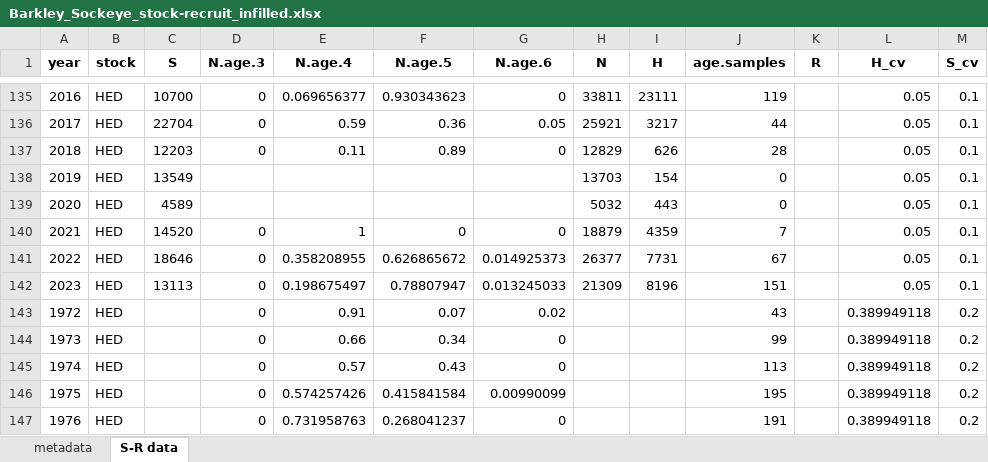
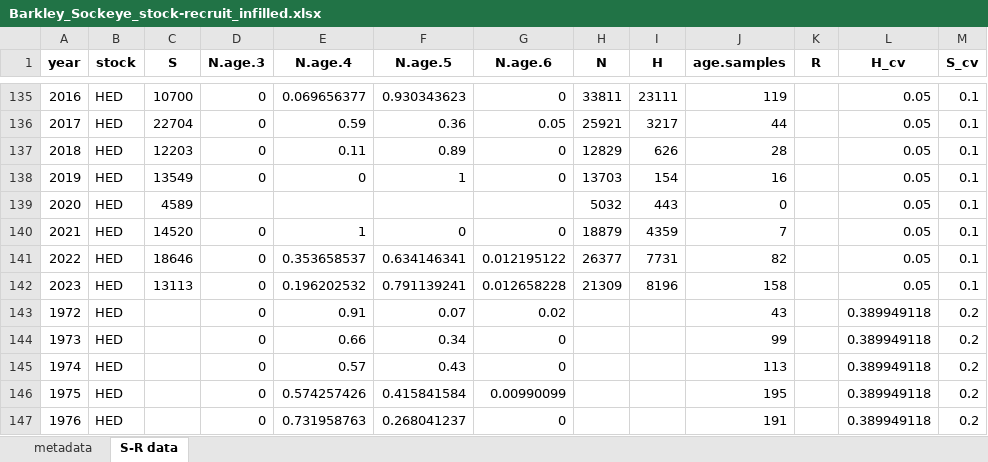
Before and after one commit to SCA-stock-assess/Barkley-Sk-CSAS, an Excel workbook: 3. outputs/Stock-recruit data/Barkley_Sockeye_stock-recruit_infilled.xlsx, sheet S-R data, drawn as a sheet; only a part is shown, gaps mark what is left out; values as stored, in another font and other column widths than the file's, no borders; the diff names each change by its address in the sheet, - before the commit and + after, or states it on an @@ line.

Commit message:
update collated S-R data with new Hucuktlis age samples

```diff
--- a/3. outputs/Stock-recruit data/Barkley_Sockeye_stock-recruit_infilled.xlsx (sheet S-R data)
+++ b/3. outputs/Stock-recruit data/Barkley_Sockeye_stock-recruit_infilled.xlsx (sheet S-R data)
-D138 (N.age.3): (empty)
+D138 (N.age.3): 0
-E138 (N.age.4): (empty)
+E138 (N.age.4): 0
-F138 (N.age.5): (empty)
+F138 (N.age.5): 1
-G138 (N.age.6): (empty)
+G138 (N.age.6): 0
-J138 (age.samples): 0
+J138 (age.samples): 16
-E141 (N.age.4): 0.358208955
+E141 (N.age.4): 0.353658537
-F141 (N.age.5): 0.626865672
+F141 (N.age.5): 0.634146341
-G141 (N.age.6): 0.014925373
+G141 (N.age.6): 0.012195122
-J141 (age.samples): 67
+J141 (age.samples): 82
-E142 (N.age.4): 0.198675497
+E142 (N.age.4): 0.196202532
-F142 (N.age.5): 0.78807947
+F142 (N.age.5): 0.791139241
-G142 (N.age.6): 0.013245033
+G142 (N.age.6): 0.012658228
-J142 (age.samples): 151
+J142 (age.samples): 158
```
